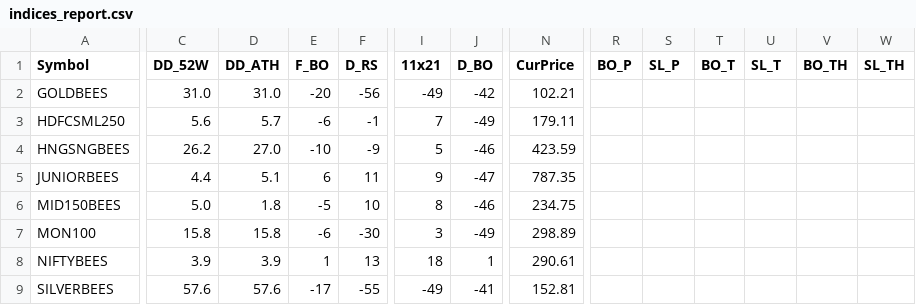
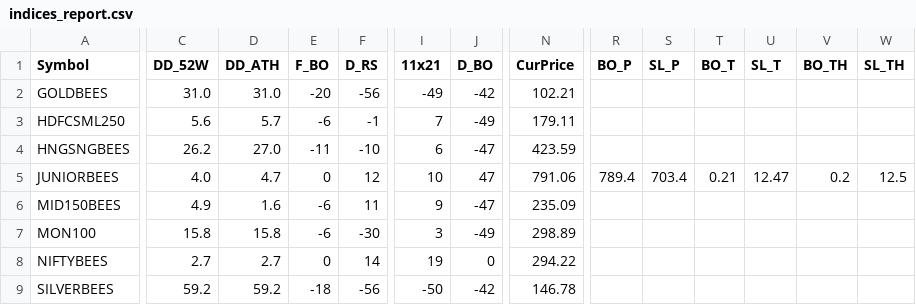
Before and after one commit to aypaninv/market-dashboard, a CSV file: indices_report.csv, drawn as a sheet; only a part is shown, gaps mark what is left out; the diff names each change by its address in the sheet, - before the commit and + after, or states it on an @@ line.

```diff
--- a/indices_report.csv
+++ b/indices_report.csv
-E4 (F_BO): -10
+E4 (F_BO): -11
-F4 (D_RS): -9
+F4 (D_RS): -10
-I4 (11x21): 5
+I4 (11x21): 6
-J4 (D_BO): -46
+J4 (D_BO): -47
-C5 (DD_52W): 4.4
+C5 (DD_52W): 4.0
-D5 (DD_ATH): 5.1
+D5 (DD_ATH): 4.7
-E5 (F_BO): 6
+E5 (F_BO): 0
-F5 (D_RS): 11
+F5 (D_RS): 12
-I5 (11x21): 9
+I5 (11x21): 10
-J5 (D_BO): -47
+J5 (D_BO): 47
-N5 (CurPrice): 787.35
+N5 (CurPrice): 791.06
-R5 (BO_P): (empty)
+R5 (BO_P): 789.4
-S5 (SL_P): (empty)
+S5 (SL_P): 703.4
-T5 (BO_T): (empty)
+T5 (BO_T): 0.21
-U5 (SL_T): (empty)
+U5 (SL_T): 12.47
-V5 (BO_TH): (empty)
+V5 (BO_TH): 0.2
-W5 (SL_TH): (empty)
+W5 (SL_TH): 12.5
-C6 (DD_52W): 5.0
+C6 (DD_52W): 4.9
-D6 (DD_ATH): 1.8
+D6 (DD_ATH): 1.6
-E6 (F_BO): -5
+E6 (F_BO): -6
-F6 (D_RS): 10
+F6 (D_RS): 11
-I6 (11x21): 8
+I6 (11x21): 9
-J6 (D_BO): -46
+J6 (D_BO): -47
-N6 (CurPrice): 234.75
+N6 (CurPrice): 235.09
-C8 (DD_52W): 3.9
+C8 (DD_52W): 2.7
-D8 (DD_ATH): 3.9
+D8 (DD_ATH): 2.7
-E8 (F_BO): 1
+E8 (F_BO): 0
-F8 (D_RS): 13
+F8 (D_RS): 14
-I8 (11x21): 18
+I8 (11x21): 19
-J8 (D_BO): 1
+J8 (D_BO): 0
-N8 (CurPrice): 290.61
+N8 (CurPrice): 294.22
-C9 (DD_52W): 57.6
+C9 (DD_52W): 59.2
-D9 (DD_ATH): 57.6
+D9 (DD_ATH): 59.2
-E9 (F_BO): -17
+E9 (F_BO): -18
-F9 (D_RS): -55
+F9 (D_RS): -56
-I9 (11x21): -49
+I9 (11x21): -50
-J9 (D_BO): -41
+J9 (D_BO): -42
-N9 (CurPrice): 152.81
+N9 (CurPrice): 146.78
```
Also changed, not shown: nsebo_report.csv, nserc_report.csv, 22 other files.
